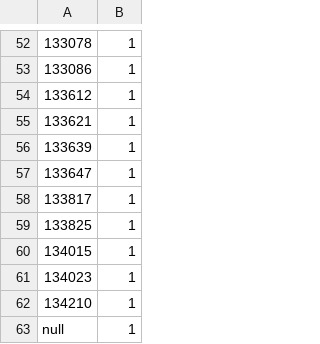
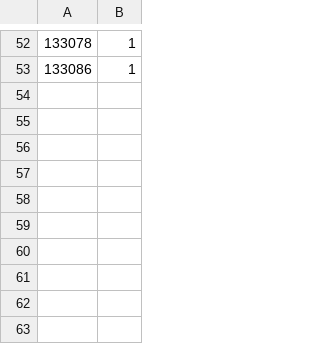
Before and after one commit to data-visualization-lectures/tilegrams, a CSV file: data/japan/tokyo-wards.csv, drawn as a sheet; only a part is shown, gaps mark what is left out.

```diff
--- a/data/japan/tokyo-wards.csv
+++ b/data/japan/tokyo-wards.csv
@@ -53,11 +53 @@
 133086,1
-133612,1
-133621,1
-133639,1
-133647,1
-133817,1
-133825,1
-134015,1
-134023,1
-134210,1
-null,1
```
Also changed, not shown: 22 other files.
